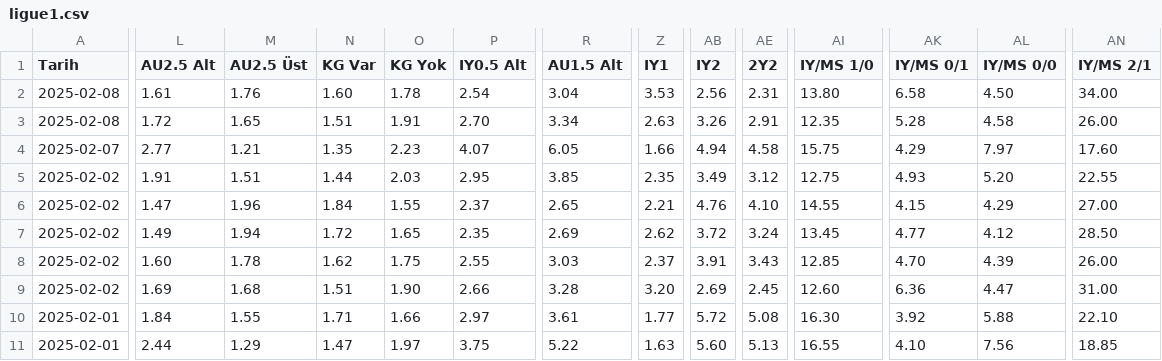
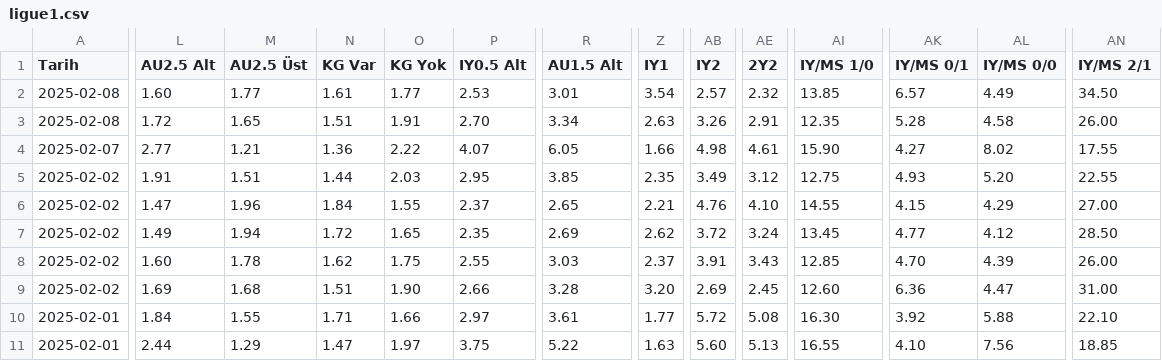
Before and after one commit to analysematchodds/match_odds_csv, a CSV file: ligue1.csv, drawn as a sheet; only a part is shown, gaps mark what is left out; the diff covers the shown part only; the diff names each change by its address in the sheet, - before the commit and + after, or states it on an @@ line.

Commit message:
Update matchodds.csv

```diff
--- a/ligue1.csv
+++ b/ligue1.csv
-L2 (AU2.5 Alt): 1.61
+L2 (AU2.5 Alt): 1.60
-M2 (AU2.5 Üst): 1.76
+M2 (AU2.5 Üst): 1.77
-N2 (KG Var): 1.60
+N2 (KG Var): 1.61
-O2 (KG Yok): 1.78
+O2 (KG Yok): 1.77
-P2 (IY0.5 Alt): 2.54
+P2 (IY0.5 Alt): 2.53
-R2 (AU1.5 Alt): 3.04
+R2 (AU1.5 Alt): 3.01
-Z2 (IY1): 3.53
+Z2 (IY1): 3.54
-AB2 (IY2): 2.56
+AB2 (IY2): 2.57
-AE2 (2Y2): 2.31
+AE2 (2Y2): 2.32
-AI2 (IY/MS 1/0): 13.80
+AI2 (IY/MS 1/0): 13.85
-AK2 (IY/MS 0/1): 6.58
+AK2 (IY/MS 0/1): 6.57
-AL2 (IY/MS 0/0): 4.50
+AL2 (IY/MS 0/0): 4.49
-AN2 (IY/MS 2/1): 34.00
+AN2 (IY/MS 2/1): 34.50
-N4 (KG Var): 1.35
+N4 (KG Var): 1.36
-O4 (KG Yok): 2.23
+O4 (KG Yok): 2.22
-AB4 (IY2): 4.94
+AB4 (IY2): 4.98
-AE4 (2Y2): 4.58
+AE4 (2Y2): 4.61
-AI4 (IY/MS 1/0): 15.75
+AI4 (IY/MS 1/0): 15.90
-AK4 (IY/MS 0/1): 4.29
+AK4 (IY/MS 0/1): 4.27
-AL4 (IY/MS 0/0): 7.97
+AL4 (IY/MS 0/0): 8.02
-AN4 (IY/MS 2/1): 17.60
+AN4 (IY/MS 2/1): 17.55
```
Also changed, not shown: 12 edited cells elsewhere in this file.
